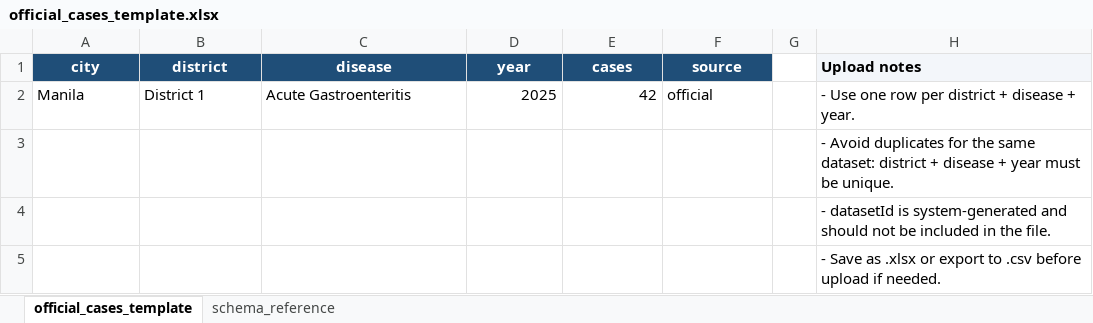
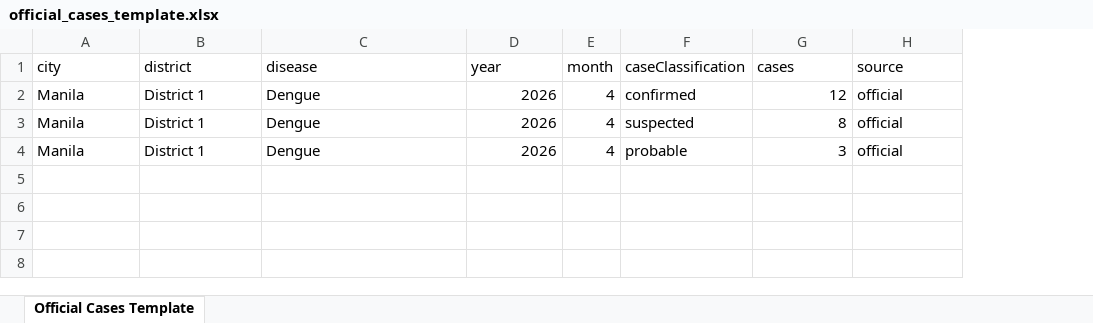
Before and after one commit to irleo/foodsafe-manila, an Excel workbook: frontend/public/templates/official_cases_template.xlsx, sheet Official Cases Template, drawn as a sheet; values as stored, in another font and other column widths than the file's, no borders; removed rows and columns are numbered as before the commit, all else as after; the diff names each change by its address in the sheet, - before the commit and + after, or states it on an @@ line.

```diff
--- a/frontend/public/templates/official_cases_template.xlsx (sheet Official Cases Template)
+++ b/frontend/public/templates/official_cases_template.xlsx (sheet Official Cases Template)
-sheet tab: official_cases_template
+sheet tab: Official Cases Template
-sheet tab: schema_reference
+column E (month), rows 2-4: all 4
+column F (caseClassification), rows 2-4: confirmed | suspected | probable
-column G, empty
-column H (Upload notes), rows 2-4: - Use one row per district + disease + year. | - Avoid duplicates for the same dataset: district + disease + year must be unique. | - datasetId is system-generated and should not be included in the file.
@@ A1:D1 fill: #1F4E78 → none, bold: on → off, text colour: #FFFFFF → black, alignment: center → left @@
@@ G1:H1 fill: #1F4E78 → none, bold: on → off, text colour: #FFFFFF → black, alignment: center → left @@
-C2 (disease): Acute Gastroenteritis
+C2 (disease): Dengue
-D2 (year): 2025
+D2 (year): 2026
-G2 (cases): 42
+G2 (cases): 12
-A3:A4 (city): (empty)
+A3:A4 (city): Manila
-B3:B4 (district): (empty)
+B3:B4 (district): District 1
-C3:C4 (disease): (empty)
+C3:C4 (disease): Dengue
-D3:D4 (year): (empty)
+D3:D4 (year): 2026
-G3 (cases): (empty)
+G3 (cases): 8
-H3:H4 (source): (empty)
+H3:H4 (source): official
-G4 (cases): (empty)
+G4 (cases): 3
-row 5:  |  |  |  |  |  |  | - Save as .xlsx or export to .csv before upload if needed.
```
Also changed, not shown: 50 other files.
